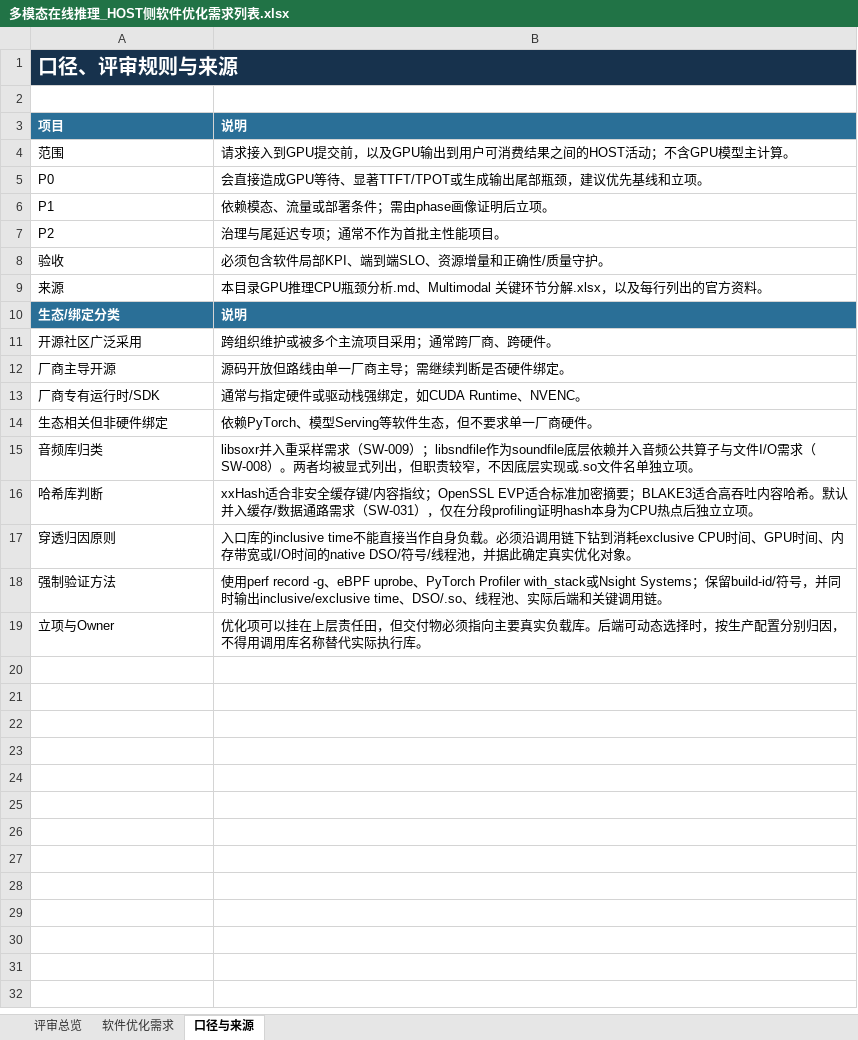
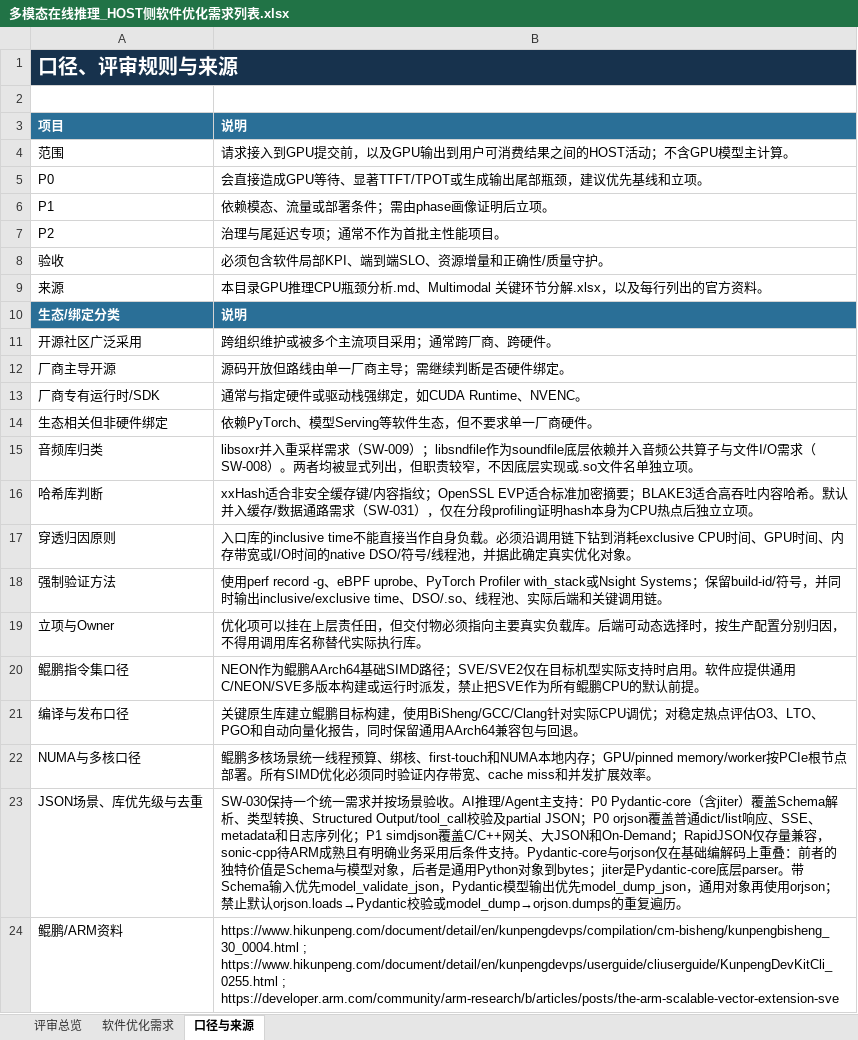
Before and after one commit to stonetree/reports, an Excel workbook: multimodal/多模态在线推理_HOST侧软件优化需求列表.xlsx, sheet 口径与来源, drawn as a sheet; values as stored, in another font and other column widths than the file's, no borders; the diff names each change by its address in the sheet, - before the commit and + after, or states it on an @@ line.

```diff
--- a/multimodal/多模态在线推理_HOST侧软件优化需求列表.xlsx (sheet 口径与来源)
+++ b/multimodal/多模态在线推理_HOST侧软件优化需求列表.xlsx (sheet 口径与来源)
+row 20: 鲲鹏指令集口径 | NEON作为鲲鹏AArch64基础SIMD路径；SVE/SVE2仅在目标机型实际支持时启用。软件应提供通用C/NEON/SVE多版本构建或运行时派发，禁止把SVE作为所有鲲鹏CPU的默认前提。
+row 21: 编译与发布口径 | 关键原生库建立鲲鹏目标构建，使用BiSheng/GCC/Clang针对实际CPU调优；对稳定热点评估O3、LTO、PGO和自动向量化报告，同时保留通用AArch64兼容包与回退。
+row 22: NUMA与多核口径 | 鲲鹏多核场景统一线程预算、绑核、first-touch和NUMA本地内存；GPU/pinned memory/worker按PCIe根节点部署。所有SIMD优化必须同时验证内存带宽、cache miss和并发扩展效率。
+row 23: JSON场景、库优先级与去重 | SW-030保持一个统一需求并按场景验收。AI推理/Agent主支持：P0 Pydantic-core（含jiter）覆盖Schema解析、类型转换、Structured Output/tool_call校验及partial JSON；P0 orjson覆盖普通dict/list响应、SSE、metadata和日志序列化；P1 simdjson覆盖C/C++网关、大JSON和On-Demand；RapidJSON仅存量兼容，sonic-cpp待ARM成熟且有明确业务采用后条件支持。Pydantic-core与orjson仅在基础编解码上重叠：前者的独特价值是Schema与模型对象，后者是通用Python对象到bytes；jiter是Pydantic-core底层parser。带Schema输入优先model_validate_json，Pydantic模型输出优先model_dump_json，通用对象再使用orjson；禁止默认orjson.loads→Pydantic校验或model_dump→orjson.dumps的重复遍历。
+row 24: 鲲鹏/ARM资料 | https://www.hikunpeng.com/document/detail/en/kunpengdevps/compilation/cm-bisheng/kunpengbisheng_30_0004.html ; https://www.hikunpeng.com/document/detail/en/kunpengdevps/userguide/cliuserguide/KunpengDevKitCli_0255.html ; https://developer.arm.com/community/arm-research/b/articles/posts/the-arm-scalable-vector-extension-sve
```
Also changed, not shown: sheet 软件优化需求, sheet 评审总览, charts or pictures, 1 other file.
